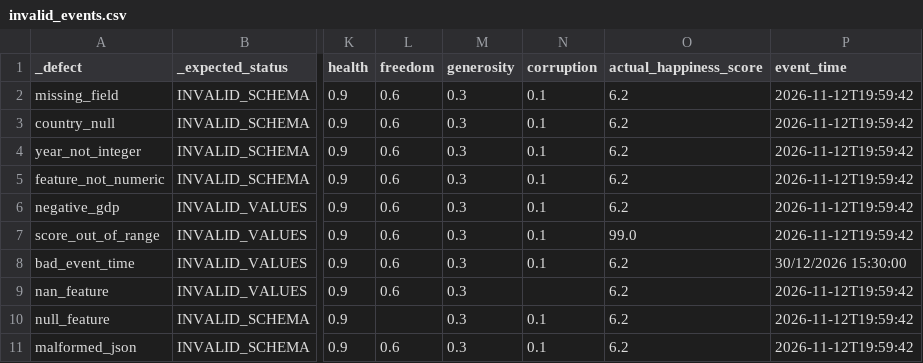
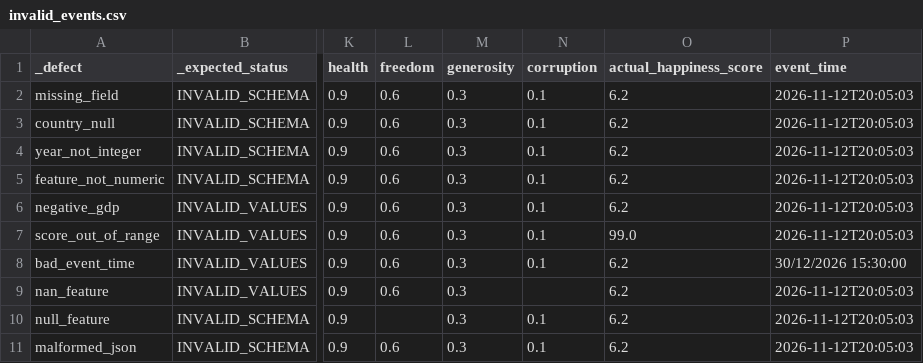
Before and after one commit to driosoft-pro/Workshop-3, a CSV file: data/streaming/invalid_events.csv, drawn as a sheet; only a part is shown, gaps mark what is left out; the diff names each change by its address in the sheet, - before the commit and + after, or states it on an @@ line.

Commit message:
chore: actualiza capturas, invalid_events y metadata del modelo

```diff
--- a/data/streaming/invalid_events.csv
+++ b/data/streaming/invalid_events.csv
-P2:P7 (event_time): 2026-11-12T19:59:42
+P2:P7 (event_time): 2026-11-12T20:05:03
-P9:P11 (event_time): 2026-11-12T19:59:42
+P9:P11 (event_time): 2026-11-12T20:05:03
```
Also changed, not shown: 6 other files.
